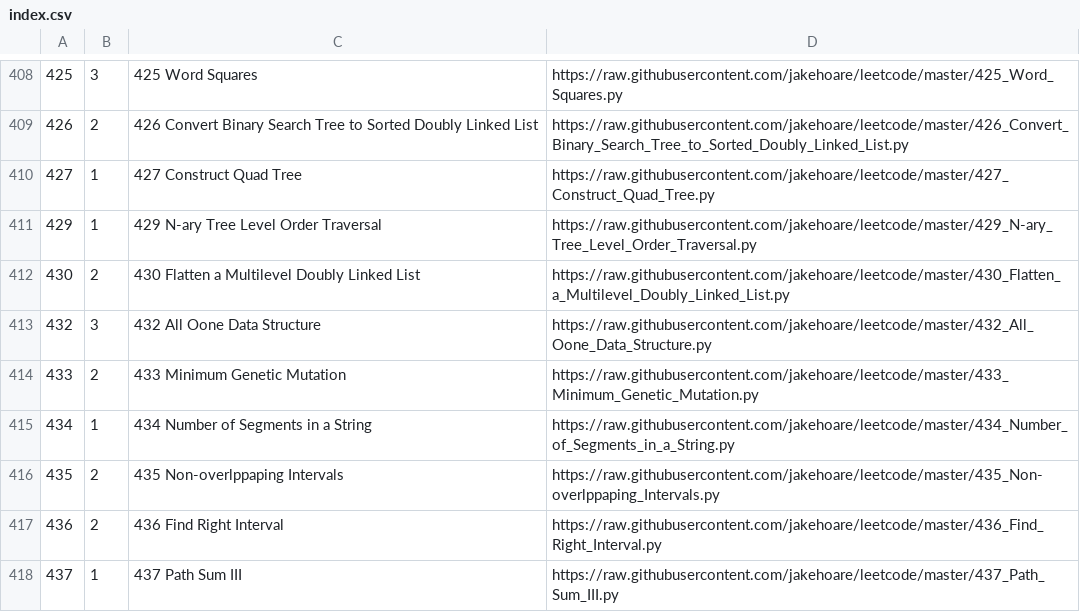
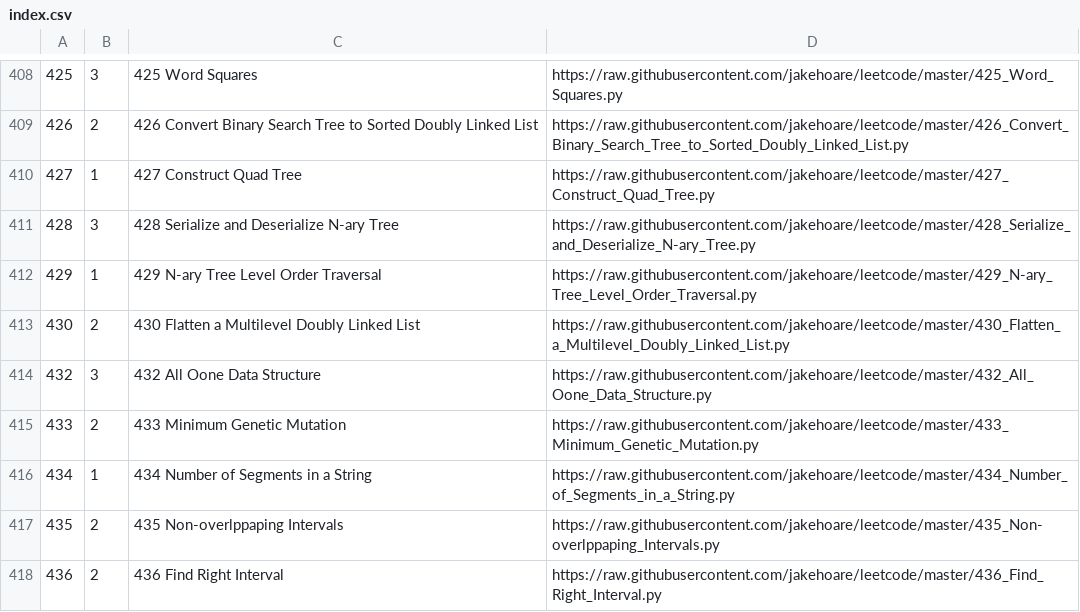
Before and after one commit to jakehoare/leetcode, a CSV file: index.csv, drawn as a sheet; only a part is shown, gaps mark what is left out; the shorter side is filled out with more unchanged rows.

Commit message:
Update index.

```diff
--- a/index.csv
+++ b/index.csv
@@ -410,2 +410,3 @@
 427,1,427 Construct Quad Tree,https://raw.githubusercontent.com/jakehoare/leetcode/master/427_Construct_Quad_Tree.py
+428,3,428 Serialize and Deserialize N-ary Tree,https://raw.githubusercontent.com/jakehoare/leetcode/master/428_Serialize_and_Deserialize_N-ary_Tree.py
 429,1,429 N-ary Tree Level Order Traversal,https://raw.githubusercontent.com/jakehoare/leetcode/master/429_N-ary_Tree_Level_Order_Traversal.py
```
